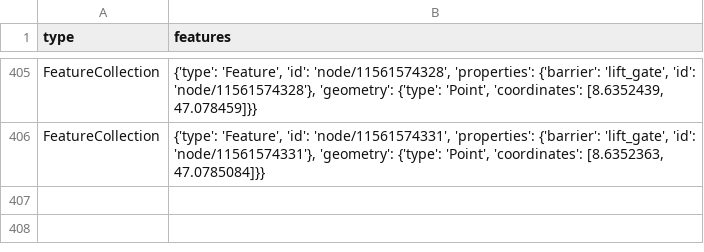
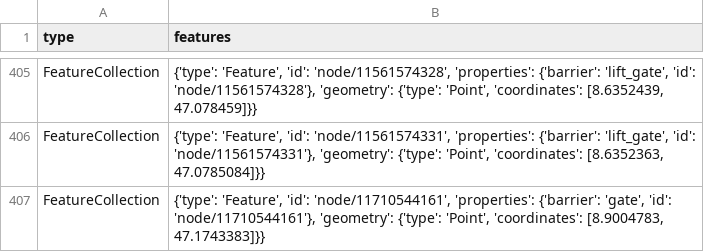
Before and after one commit to OpenBracketsCH/rescue-data, a CSV file: data/csv/access/gates/gates_kt_sz.csv, drawn as a sheet; only a part is shown, gaps mark what is left out; the diff names each change by its address in the sheet, - before the commit and + after, or states it on an @@ line.

```diff
--- a/data/csv/access/gates/gates_kt_sz.csv
+++ b/data/csv/access/gates/gates_kt_sz.csv
+row 407: FeatureCollection | {'type': 'Feature', 'id': 'node/11710544161', 'properties': {'barrier': 'gate', 'id': 'node/11710544161'}, 'geometry': {'type': 'Point', 'coordinates': [8.9004783, 47.1743383]}}
```
Also changed, not shown: data/csv/access/gates/gates_kt_zg.csv, data/csv/facilities/social_facilities/social_facilities_dispo_srz.csv, 15 other files.
